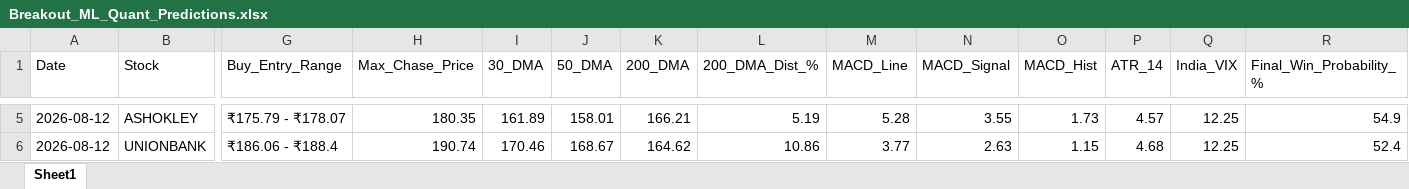
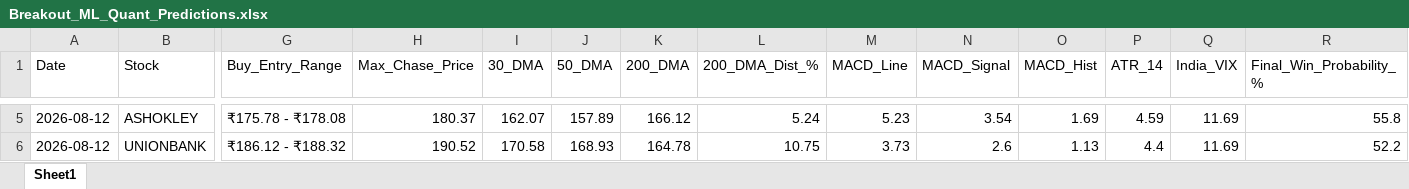
Before and after one commit to chiragkuk24/Final-Stocks, an Excel workbook: Breakout_ML_Quant_Predictions.xlsx, sheet Sheet1, drawn as a sheet; only a part is shown, gaps mark what is left out; values as stored, in another font and other column widths than the file's, no borders; the diff covers the shown part only; the diff names each change by its address in the sheet, - before the commit and + after, or states it on an @@ line.

```diff
--- a/Breakout_ML_Quant_Predictions.xlsx (sheet Sheet1)
+++ b/Breakout_ML_Quant_Predictions.xlsx (sheet Sheet1)
-G5 (Buy_Entry_Range): ₹175.79 - ₹178.07
+G5 (Buy_Entry_Range): ₹175.78 - ₹178.08
-H5 (Max_Chase_Price): 180.35
+H5 (Max_Chase_Price): 180.37
-I5 (30_DMA): 161.89
+I5 (30_DMA): 162.07
-J5 (50_DMA): 158.01
+J5 (50_DMA): 157.89
-K5 (200_DMA): 166.21
+K5 (200_DMA): 166.12
-L5 (200_DMA_Dist_%): 5.19
+L5 (200_DMA_Dist_%): 5.24
-M5 (MACD_Line): 5.28
+M5 (MACD_Line): 5.23
-N5 (MACD_Signal): 3.55
+N5 (MACD_Signal): 3.54
-O5 (MACD_Hist): 1.73
+O5 (MACD_Hist): 1.69
-P5 (ATR_14): 4.57
+P5 (ATR_14): 4.59
-Q5:Q6 (India_VIX): 12.25
+Q5:Q6 (India_VIX): 11.69
-R5 (Final_Win_Probability_%): 54.9
+R5 (Final_Win_Probability_%): 55.8
-G6 (Buy_Entry_Range): ₹186.06 - ₹188.4
+G6 (Buy_Entry_Range): ₹186.12 - ₹188.32
-H6 (Max_Chase_Price): 190.74
+H6 (Max_Chase_Price): 190.52
-I6 (30_DMA): 170.46
+I6 (30_DMA): 170.58
-J6 (50_DMA): 168.67
+J6 (50_DMA): 168.93
-K6 (200_DMA): 164.62
+K6 (200_DMA): 164.78
-L6 (200_DMA_Dist_%): 10.86
+L6 (200_DMA_Dist_%): 10.75
-M6 (MACD_Line): 3.77
+M6 (MACD_Line): 3.73
-N6 (MACD_Signal): 2.63
+N6 (MACD_Signal): 2.6
-O6 (MACD_Hist): 1.15
+O6 (MACD_Hist): 1.13
-P6 (ATR_14): 4.68
+P6 (ATR_14): 4.4
-R6 (Final_Win_Probability_%): 52.4
+R6 (Final_Win_Probability_%): 52.2
```
Also changed, not shown: 5 added rows, 5 removed rows and 258 edited cells elsewhere in this sheet, Final_Breakout_List.xlsx, 2 other files.
